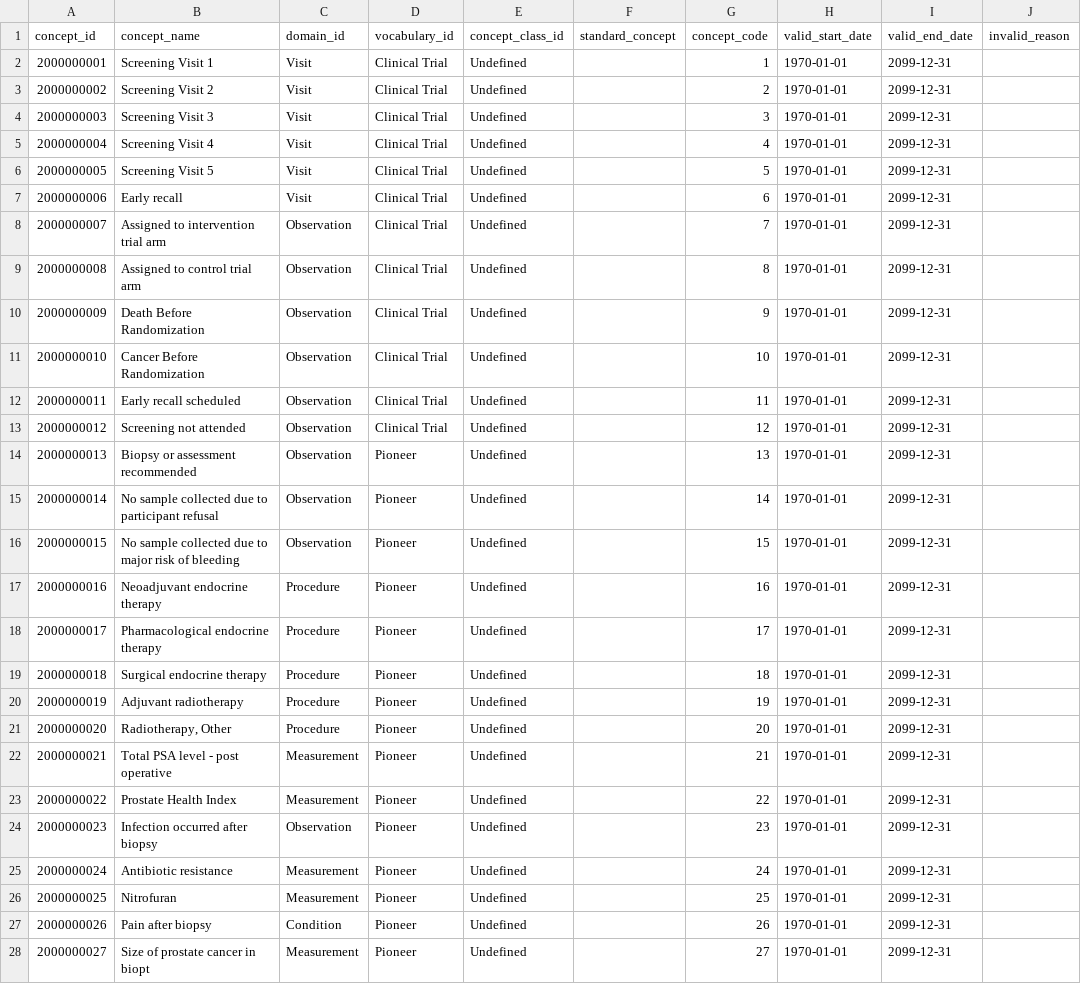
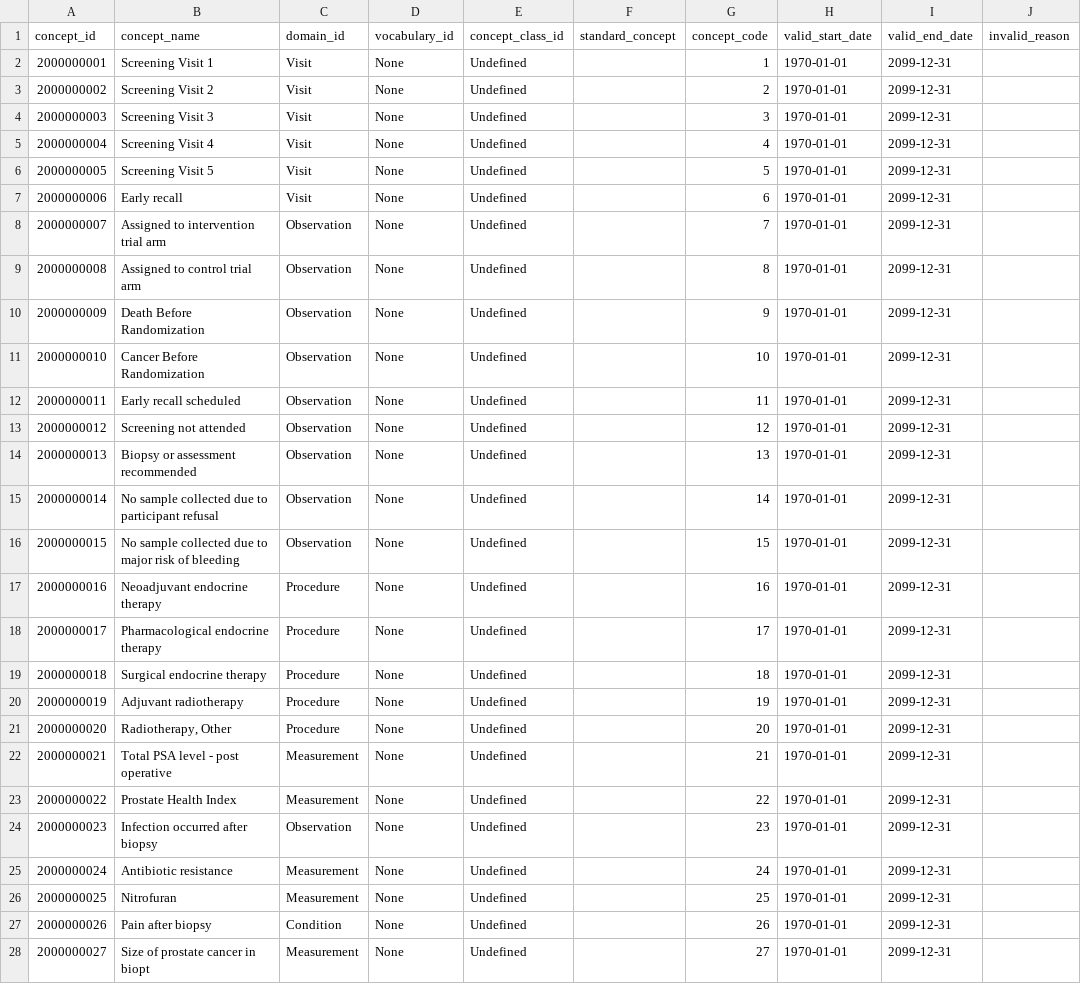
Before and after one commit to thehyve/ohdsi-omop-pioneer, a CSV file: pioneer_custom_vocabulary/pioneer_concepts.csv, drawn as a sheet; only a part is shown; the diff covers the shown part only.

Commit message:
change vocabulary_id to none

```diff
--- a/pioneer_custom_vocabulary/pioneer_concepts.csv
+++ b/pioneer_custom_vocabulary/pioneer_concepts.csv
@@ -1,28 +1,28 @@
 concept_id,concept_name,domain_id,vocabulary_id,concept_class_id,standard_concept,concept_code,valid_start_date,valid_end_date,invalid_reason
-2000000001,Screening Visit 1,Visit,Clinical Trial,Undefined,,1,1970-01-01,2099-12-31,
-2000000002,Screening Visit 2,Visit,Clinical Trial,Undefined,,2,1970-01-01,2099-12-31,
-2000000003,Screening Visit 3,Visit,Clinical Trial,Undefined,,3,1970-01-01,2099-12-31,
-2000000004,Screening Visit 4,Visit,Clinical Trial,Undefined,,4,1970-01-01,2099-12-31,
-2000000005,Screening Visit 5,Visit,Clinical Trial,Undefined,,5,1970-01-01,2099-12-31,
-2000000006,Early recall,Visit,Clinical Trial,Undefined,,6,1970-01-01,2099-12-31,
-2000000007,Assigned to intervention trial arm,Observation,Clinical Trial,Undefined,,7,1970-01-01,2099-12-31,
-2000000008,Assigned to control trial arm,Observation,Clinical Trial,Undefined,,8,1970-01-01,2099-12-31,
-2000000009,Death Before Randomization,Observation,Clinical Trial,Undefined,,9,1970-01-01,2099-12-31,
-2000000010,Cancer Before Randomization,Observation,Clinical Trial,Undefined,,10,1970-01-01,2099-12-31,
-2000000011,Early recall scheduled,Observation,Clinical Trial,Undefined,,11,1970-01-01,2099-12-31,
-2000000012,Screening not attended,Observation,Clinical Trial,Undefined,,12,1970-01-01,2099-12-31,
-2000000013,Biopsy or assessment recommended,Observation,Pioneer,Undefined,,13,1970-01-01,2099-12-31,
-2000000014,No sample collected due to participant refusal,Observation,Pioneer,Undefined,,14,1970-01-01,2099-12-31,
-2000000015,No sample collected due to major risk of bleeding,Observation,Pioneer,Undefined,,15,1970-01-01,2099-12-31,
-2000000016,Neoadjuvant endocrine therapy,Procedure,Pioneer,Undefined,,16,1970-01-01,2099-12-31,
-2000000017,Pharmacological endocrine therapy,Procedure,Pioneer,Undefined,,17,1970-01-01,2099-12-31,
-2000000018,Surgical endocrine therapy,Procedure,Pioneer,Undefined,,18,1970-01-01,2099-12-31,
-2000000019,Adjuvant radiotherapy,Procedure,Pioneer,Undefined,,19,1970-01-01,2099-12-31,
-2000000020,"Radiotherapy, Other",Procedure,Pioneer,Undefined,,20,1970-01-01,2099-12-31,
-2000000021,Total PSA level - post operative,Measurement,Pioneer,Undefined,,21,1970-01-01,2099-12-31,
-2000000022,Prostate Health Index,Measurement,Pioneer,Undefined,,22,1970-01-01,2099-12-31,
-2000000023,Infection occurred after biopsy,Observation,Pioneer,Undefined,,23,1970-01-01,2099-12-31,
-2000000024,Antibiotic resistance,Measurement,Pioneer,Undefined,,24,1970-01-01,2099-12-31,
-2000000025,Nitrofuran,Measurement,Pioneer,Undefined,,25,1970-01-01,2099-12-31,
-2000000026,Pain after biopsy,Condition,Pioneer,Undefined,,26,1970-01-01,2099-12-31,
-2000000027,Size of prostate cancer in biopt,Measurement,Pioneer,Undefined,,27,1970-01-01,2099-12-31,
+2000000001,Screening Visit 1,Visit,None,Undefined,,1,1970-01-01,2099-12-31,
+2000000002,Screening Visit 2,Visit,None,Undefined,,2,1970-01-01,2099-12-31,
+2000000003,Screening Visit 3,Visit,None,Undefined,,3,1970-01-01,2099-12-31,
+2000000004,Screening Visit 4,Visit,None,Undefined,,4,1970-01-01,2099-12-31,
+2000000005,Screening Visit 5,Visit,None,Undefined,,5,1970-01-01,2099-12-31,
+2000000006,Early recall,Visit,None,Undefined,,6,1970-01-01,2099-12-31,
+2000000007,Assigned to intervention trial arm,Observation,None,Undefined,,7,1970-01-01,2099-12-31,
+2000000008,Assigned to control trial arm,Observation,None,Undefined,,8,1970-01-01,2099-12-31,
+2000000009,Death Before Randomization,Observation,None,Undefined,,9,1970-01-01,2099-12-31,
+2000000010,Cancer Before Randomization,Observation,None,Undefined,,10,1970-01-01,2099-12-31,
+2000000011,Early recall scheduled,Observation,None,Undefined,,11,1970-01-01,2099-12-31,
+2000000012,Screening not attended,Observation,None,Undefined,,12,1970-01-01,2099-12-31,
+2000000013,Biopsy or assessment recommended,Observation,None,Undefined,,13,1970-01-01,2099-12-31,
+2000000014,No sample collected due to participant refusal,Observation,None,Undefined,,14,1970-01-01,2099-12-31,
+2000000015,No sample collected due to major risk of bleeding,Observation,None,Undefined,,15,1970-01-01,2099-12-31,
+2000000016,Neoadjuvant endocrine therapy,Procedure,None,Undefined,,16,1970-01-01,2099-12-31,
+2000000017,Pharmacological endocrine therapy,Procedure,None,Undefined,,17,1970-01-01,2099-12-31,
+2000000018,Surgical endocrine therapy,Procedure,None,Undefined,,18,1970-01-01,2099-12-31,
+2000000019,Adjuvant radiotherapy,Procedure,None,Undefined,,19,1970-01-01,2099-12-31,
+2000000020,"Radiotherapy, Other",Procedure,None,Undefined,,20,1970-01-01,2099-12-31,
+2000000021,Total PSA level - post operative,Measurement,None,Undefined,,21,1970-01-01,2099-12-31,
+2000000022,Prostate Health Index,Measurement,None,Undefined,,22,1970-01-01,2099-12-31,
+2000000023,Infection occurred after biopsy,Observation,None,Undefined,,23,1970-01-01,2099-12-31,
+2000000024,Antibiotic resistance,Measurement,None,Undefined,,24,1970-01-01,2099-12-31,
+2000000025,Nitrofuran,Measurement,None,Undefined,,25,1970-01-01,2099-12-31,
+2000000026,Pain after biopsy,Condition,None,Undefined,,26,1970-01-01,2099-12-31,
+2000000027,Size of prostate cancer in biopt,Measurement,None,Undefined,,27,1970-01-01,2099-12-31,
```
Also changed, not shown: 98 edited cells elsewhere in this file.
